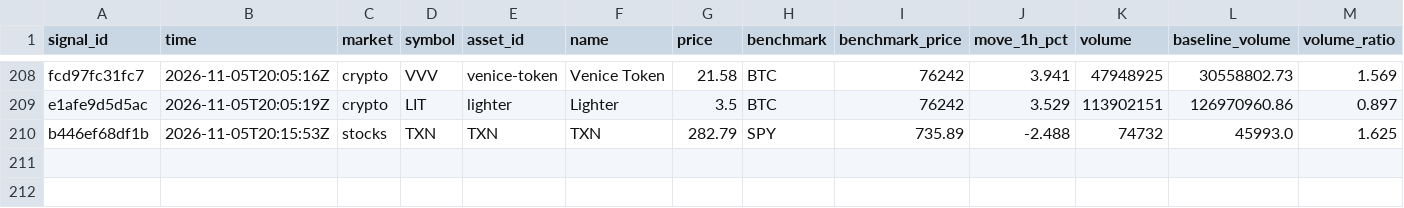
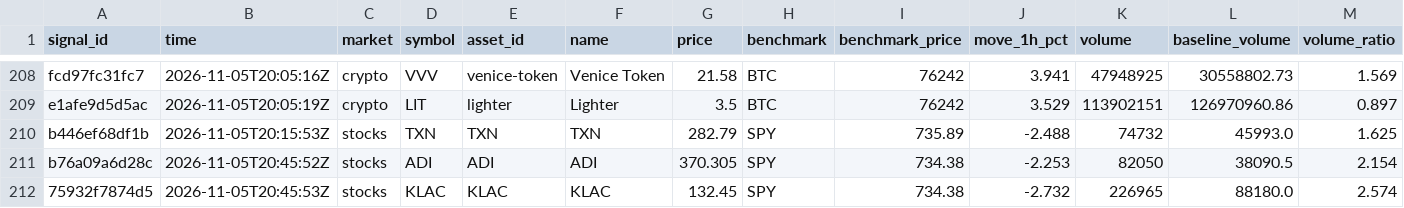
Before and after one commit to hpintojr/crypto-scanner, a CSV file: data/signals.csv, drawn as a sheet; only a part is shown, gaps mark what is left out; rows hold the shown columns only; the diff names each change by its address in the sheet, - before the commit and + after, or states it on an @@ line.

```diff
--- a/data/signals.csv
+++ b/data/signals.csv
+row 211: b76a09a6d28c | 2026-11-05T20:45:52Z | stocks | ADI | ADI | ADI | 370.305 | SPY | 734.38 | -2.253 | 82050 | 38090.5 | 2.154
+row 212: 75932f7874d5 | 2026-11-05T20:45:53Z | stocks | KLAC | KLAC | KLAC | 132.45 | SPY | 734.38 | -2.732 | 226965 | 88180.0 | 2.574
```
Also changed, not shown: data/outcomes.csv, 6 other files.
